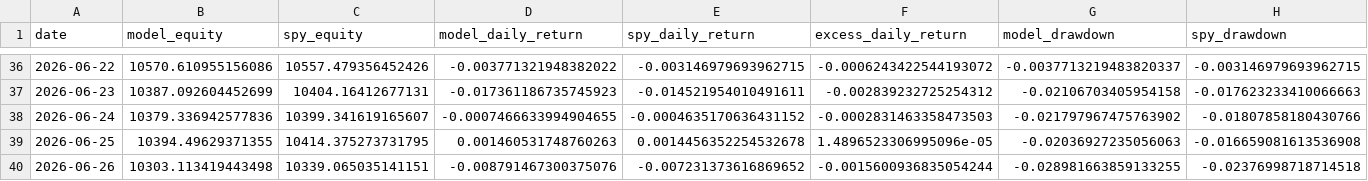
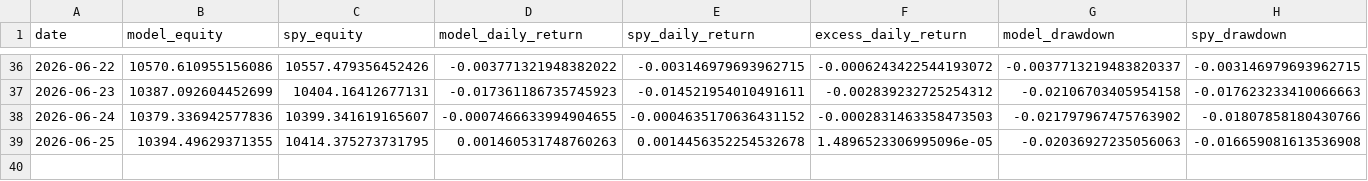
Before and after one commit to evantykwork02/spy-v17-production, a CSV file: live_tracker/live_equity_curve.csv, drawn as a sheet; only a part is shown, gaps mark what is left out; rows hold the shown columns only; the diff names each change by its address in the sheet, - before the commit and + after, or states it on an @@ line.

```diff
--- a/live_tracker/live_equity_curve.csv
+++ b/live_tracker/live_equity_curve.csv
-row 40: 2026-06-26 | 10303.113419443498 | 10339.065035141151 | -0.008791467300375076 | -0.007231373616869652 | -0.0015600936835054244 | -0.028981663859133255 | -0.02376998718714518
```
Also changed, not shown: outputs_v17_conservative/diagnostics.csv, outputs_v17_conservative/headline_comparison.csv, 13 other files.
